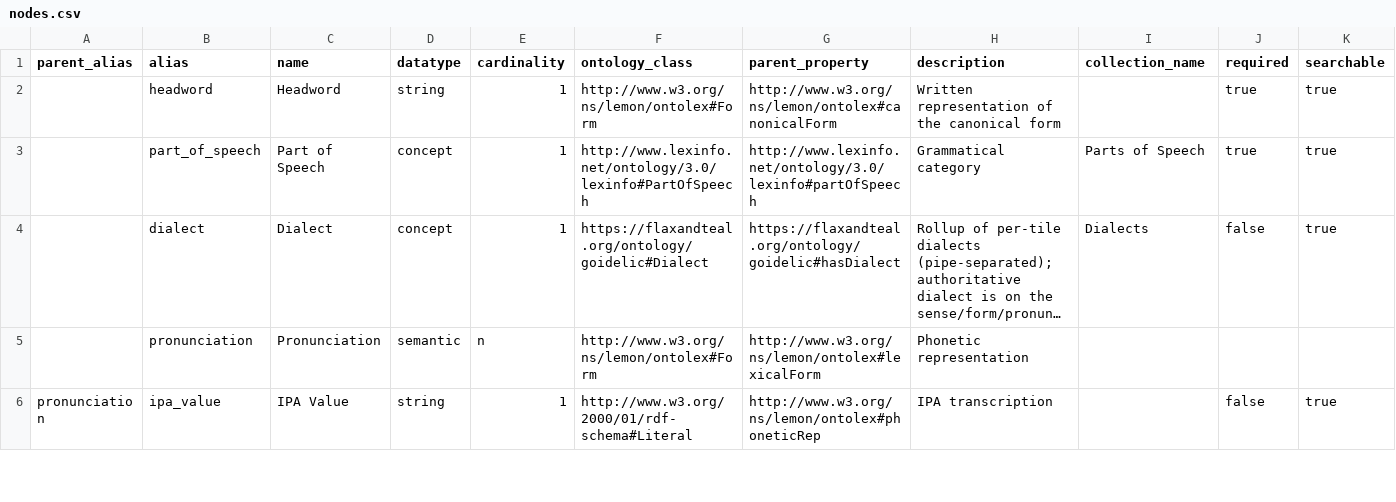
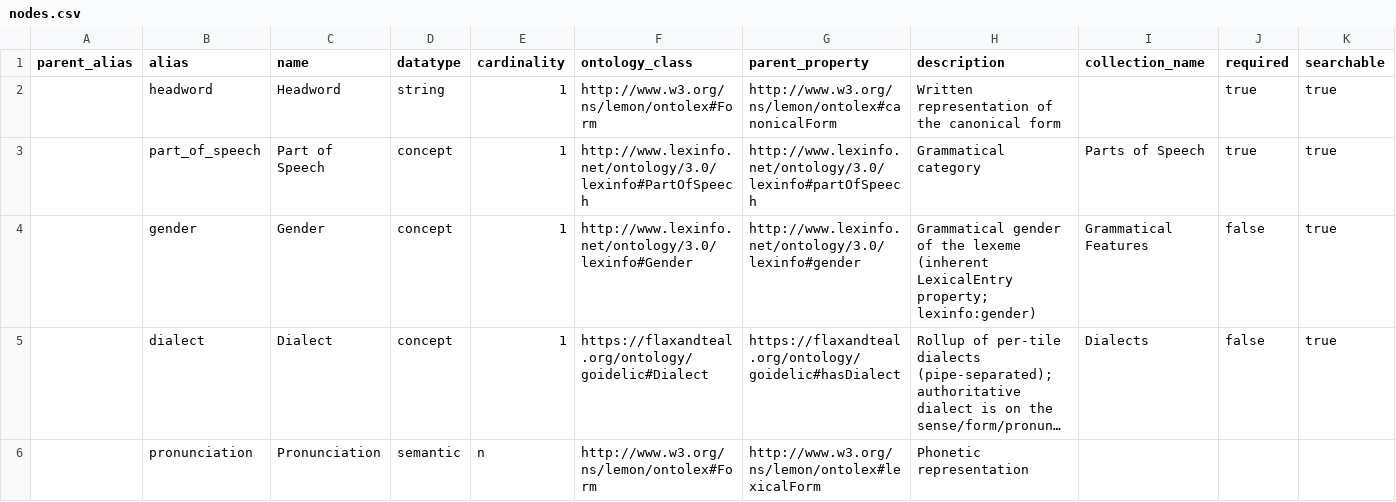
Before and after one commit to flaxandteal/greasan, a CSV file: models/lexical_entry/nodes.csv, drawn as a sheet; only a part is shown; the shorter side is filled out with more unchanged rows; long unchanged cells end in …; rows hold the shown columns only; the diff names each change by its address in the sheet, - before the commit and + after, or states it on an @@ line.

```diff
--- a/models/lexical_entry/nodes.csv
+++ b/models/lexical_entry/nodes.csv
+row 4:  | gender | Gender | concept | 1 | http://www.lexinfo.net/ontology/3.0/lexinfo#Gender | http://www.lexinfo.net/ontology/3.0/lexinfo#gender | Grammatical gender of the lexeme (inherent LexicalEntry property; lexinfo:gender) | Grammatical Features | false | true
```
Also changed, not shown: 9 other files.
